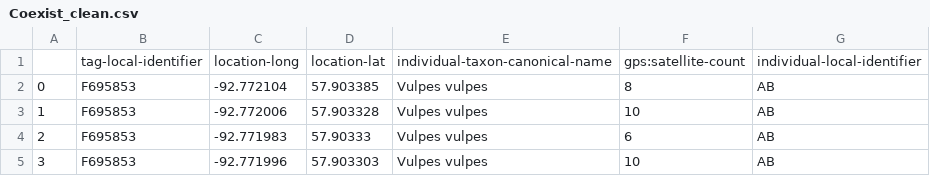
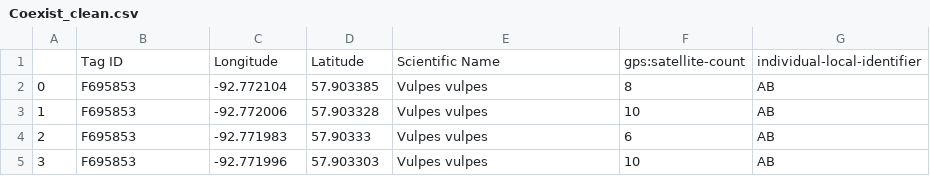
Before and after one commit to lleiva25/Arctic_Fox_Migration, a CSV file: Coexist_clean.csv, drawn as a sheet; only a part is shown.

```diff
--- a/Coexist_clean.csv
+++ b/Coexist_clean.csv
@@ -1,2 +1,2 @@
-,tag-local-identifier,location-long,location-lat,individual-taxon-canonical-name,gps:satellite-count,individual-local-identifier
+,Tag ID,Longitude,Latitude,Scientific Name,gps:satellite-count,individual-local-identifier
 0,F695853,-92.772104,57.903385,Vulpes vulpes,8,AB
```
Also changed, not shown: 1 other file.
